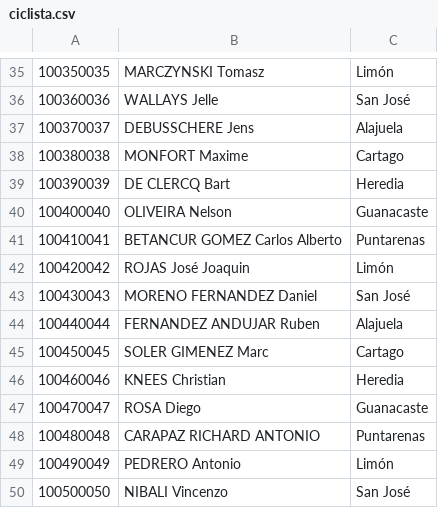
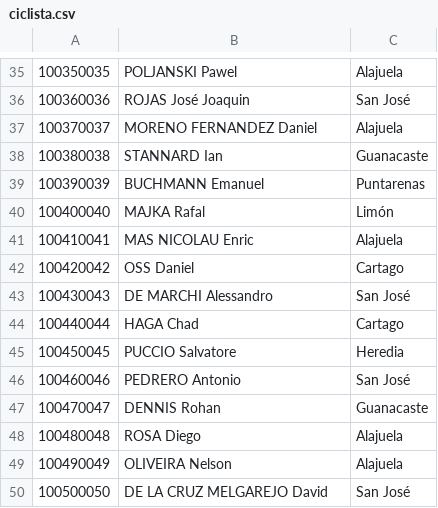
Before and after one commit to esaenz7/bigdataclass, a CSV file: tarea1/ciclista.csv, drawn as a sheet; only a part is shown, gaps mark what is left out; the diff covers the shown part only.

```diff
--- a/tarea1/ciclista.csv
+++ b/tarea1/ciclista.csv
@@ -35,16 +35,16 @@
-100350035,MARCZYNSKI Tomasz,Limón
-100360036,WALLAYS Jelle,San José
-100370037,DEBUSSCHERE Jens,Alajuela
-100380038,MONFORT Maxime,Cartago
-100390039,DE CLERCQ Bart,Heredia
-100400040,OLIVEIRA Nelson,Guanacaste
-100410041,BETANCUR GOMEZ Carlos Alberto,Puntarenas
-100420042,ROJAS José Joaquin,Limón
-100430043,MORENO FERNANDEZ Daniel,San José
-100440044,FERNANDEZ ANDUJAR Ruben,Alajuela
-100450045,SOLER GIMENEZ Marc,Cartago
-100460046,KNEES Christian,Heredia
-100470047,ROSA Diego,Guanacaste
-100480048,CARAPAZ RICHARD ANTONIO,Puntarenas
-100490049,PEDRERO Antonio,Limón
-100500050,NIBALI Vincenzo,San José
+100350035,POLJANSKI Pawel,Alajuela
+100360036,ROJAS José Joaquin,San José
+100370037,MORENO FERNANDEZ Daniel,Alajuela
+100380038,STANNARD Ian,Guanacaste
+100390039,BUCHMANN Emanuel,Puntarenas
+100400040,MAJKA Rafal,Limón
+100410041,MAS NICOLAU Enric,Alajuela
+100420042,OSS Daniel,Cartago
+100430043,DE MARCHI Alessandro,San José
+100440044,HAGA Chad,Cartago
+100450045,PUCCIO Salvatore,Heredia
+100460046,PEDRERO Antonio,San José
+100470047,DENNIS Rohan,Guanacaste
+100480048,ROSA Diego,Alajuela
+100490049,OLIVEIRA Nelson,Alajuela
+100500050,DE LA CRUZ MELGAREJO David,San José
```
Also changed, not shown: 63 edited cells elsewhere in this file, tarea1/actividad.csv, tarea1/ruta.csv.
